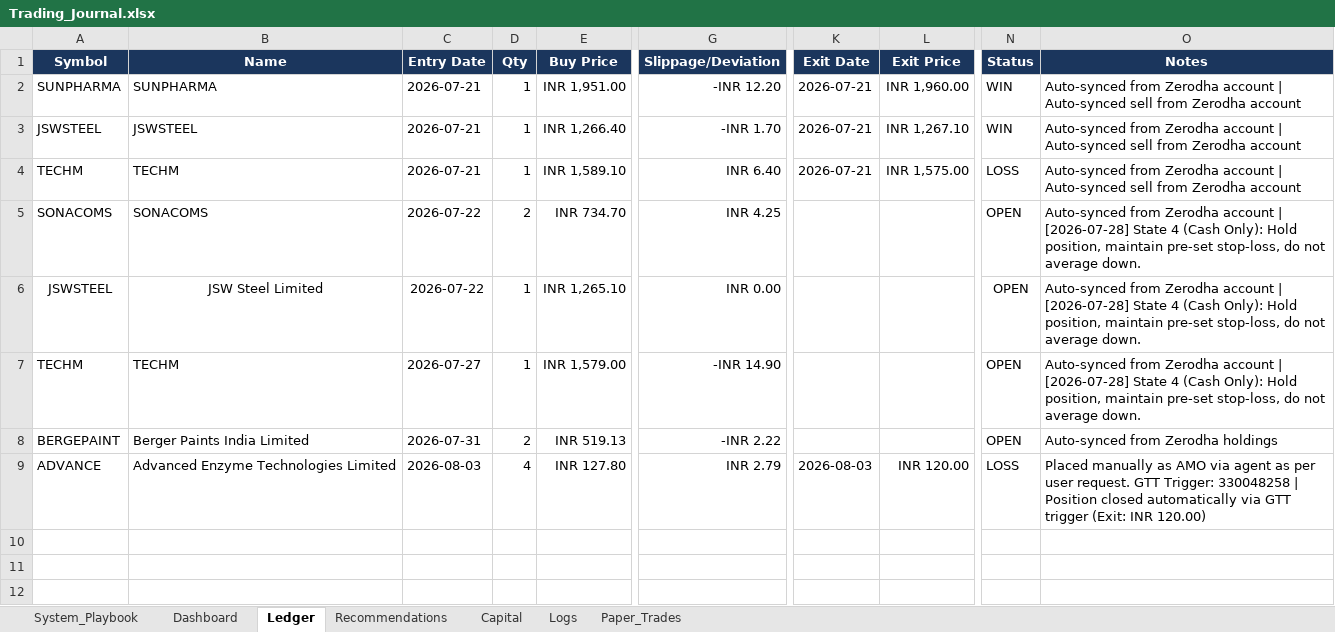
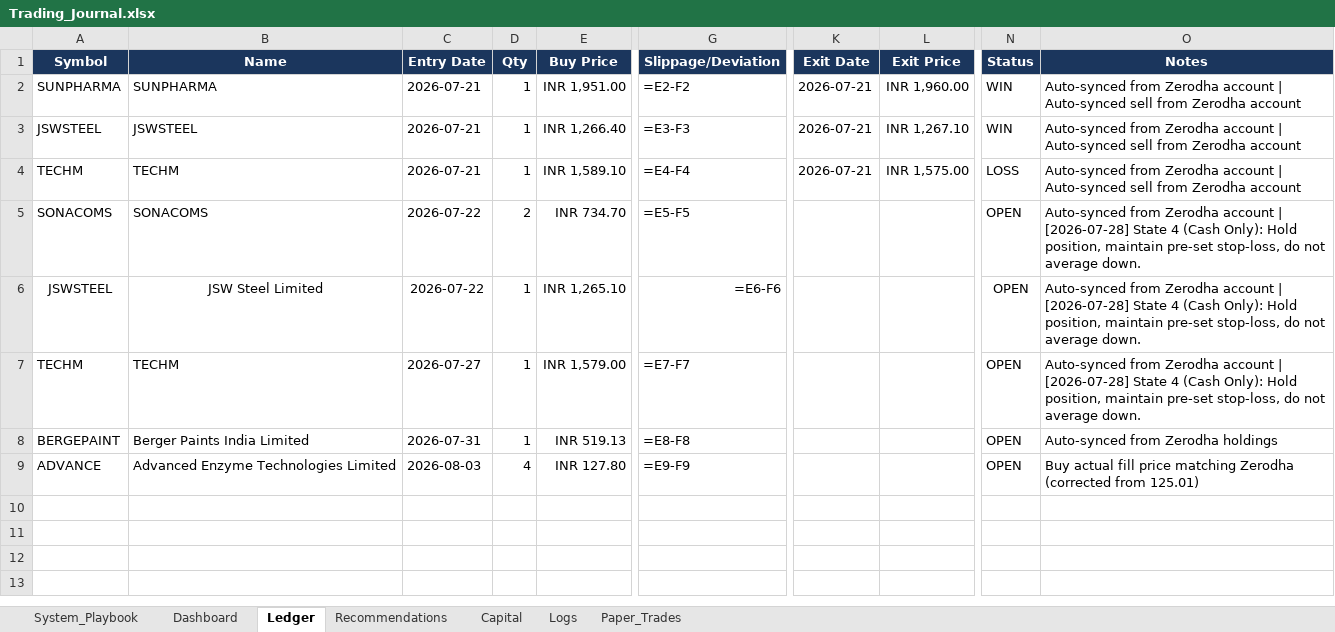
Before and after one commit to SyedTousifMasood/HalaalTrading, an Excel workbook: Trading_Journal.xlsx, sheet Ledger, drawn as a sheet; only a part is shown, gaps mark what is left out; the shorter side is filled out with more unchanged rows; values as stored, in another font and other column widths than the file's, no borders; formulas without a stored value are shown as written; the diff names each change by its address in the sheet, - before the commit and + after, or states it on an @@ line.

Commit message:
Correct BERGEPAINT quantity mismatch and force float/int types in Ledger cells

```diff
--- a/Trading_Journal.xlsx (sheet Ledger)
+++ b/Trading_Journal.xlsx (sheet Ledger)
-G2 (Slippage/Deviation): -INR 12.20
+G2 (Slippage/Deviation): =E2-F2
-G3 (Slippage/Deviation): -INR 1.70
+G3 (Slippage/Deviation): =E3-F3
-G4 (Slippage/Deviation): INR 6.40
+G4 (Slippage/Deviation): =E4-F4
-G5 (Slippage/Deviation): INR 4.25
+G5 (Slippage/Deviation): =E5-F5
-G6 (Slippage/Deviation): INR 0.00
+G6 (Slippage/Deviation): =E6-F6
-G7 (Slippage/Deviation): -INR 14.90
+G7 (Slippage/Deviation): =E7-F7
-D8 (Qty): 2
+D8 (Qty): 1
-G8 (Slippage/Deviation): -INR 2.22
+G8 (Slippage/Deviation): =E8-F8
-G9 (Slippage/Deviation): INR 2.79
+G9 (Slippage/Deviation): =E9-F9
-K9 (Exit Date): 2026-08-03
+K9 (Exit Date): (empty)
-L9 (Exit Price): INR 120.00
+L9 (Exit Price): (empty)
-N9 (Status): LOSS
+N9 (Status): OPEN
-O9 (Notes): Placed manually as AMO via agent as per user request. GTT Trigger: 330048258 | Position closed automatically via GTT trigger (Exit: INR 120.00)
+O9 (Notes): Buy actual fill price matching Zerodha (corrected from 125.01)
```
Also changed, not shown: sheet Dashboard.
